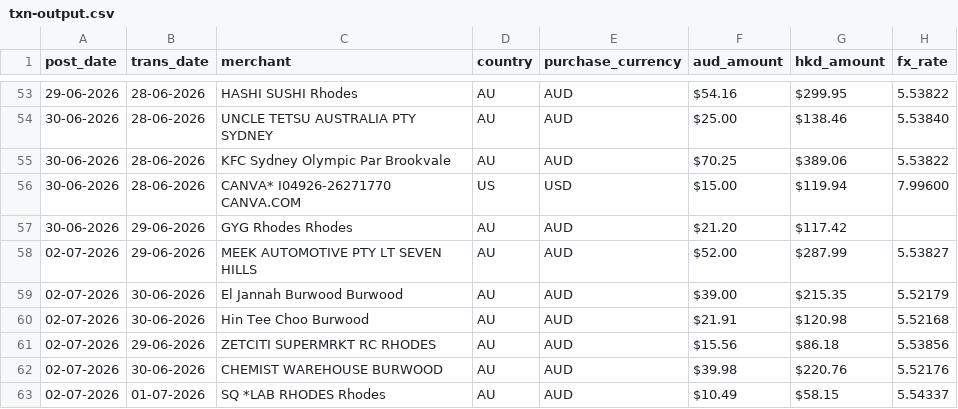
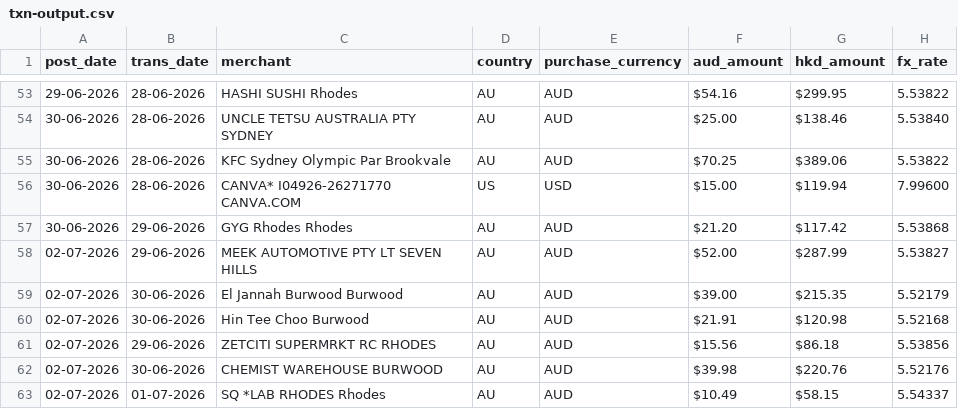
Before and after one commit to manny-tsang/expense-parser-agent, a CSV file: data/txn-output.csv, drawn as a sheet; only a part is shown, gaps mark what is left out.

```diff
--- a/data/txn-output.csv
+++ b/data/txn-output.csv
@@ -56,3 +56,3 @@ post_date,trans_date,merchant,country,purchase_currency,aud_amount,hkd_amount,fx
 30-06-2026,28-06-2026,CANVA* I04926-26271770 CANVA.COM,US,USD,$15.00,$119.94,7.99600
-30-06-2026,29-06-2026,GYG Rhodes Rhodes,AU,AUD,$21.20,$117.42,
+30-06-2026,29-06-2026,GYG Rhodes Rhodes,AU,AUD,$21.20,$117.42,5.53868
 02-07-2026,29-06-2026,MEEK AUTOMOTIVE PTY LT SEVEN HILLS,AU,AUD,$52.00,$287.99,5.53827
```
Also changed, not shown: 11 other files.
